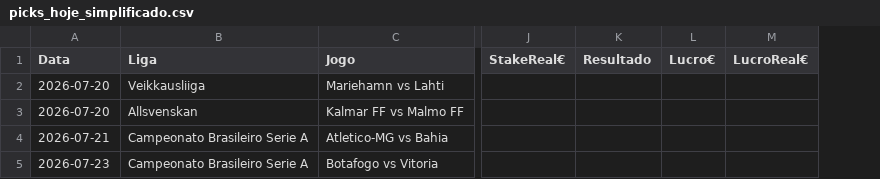
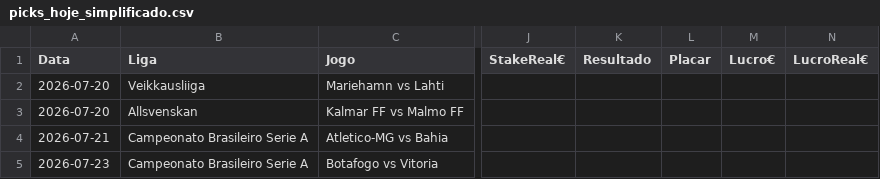
Before and after one commit to jorgepita/apostas-over-futebol, a CSV file: picks_hoje_simplificado.csv, drawn as a sheet; only a part is shown, gaps mark what is left out; the diff names each change by its address in the sheet, - before the commit and + after, or states it on an @@ line.

Commit message:
Update picks_hoje_simplificado.csv (2026-07-19T19:57:59.919320+00:00Z)

```diff
--- a/picks_hoje_simplificado.csv
+++ b/picks_hoje_simplificado.csv
+column L (Placar), empty
```
